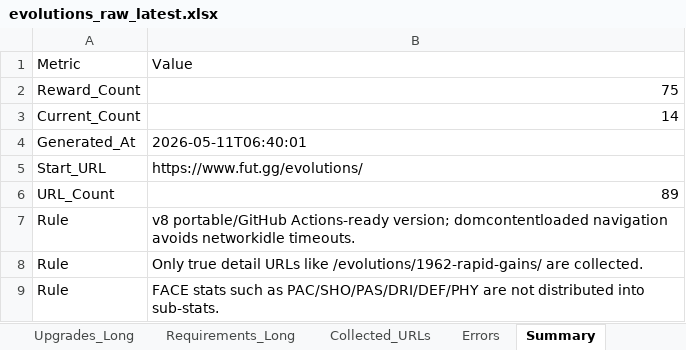
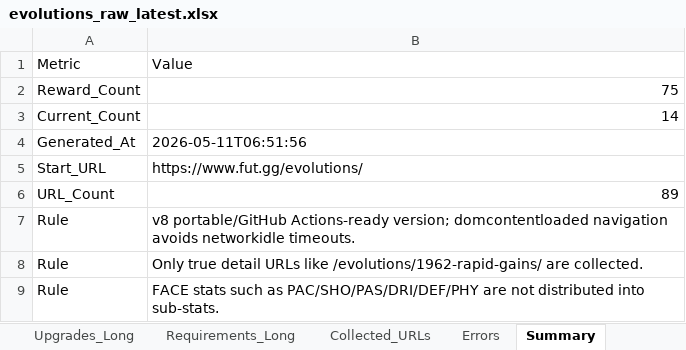
Before and after one commit to lemora87/futgg-objective-crawler, an Excel workbook: latest/evolutions_raw_latest.xlsx, sheet Summary, drawn as a sheet; values as stored, in another font and other column widths than the file's, no borders; the diff names each change by its address in the sheet, - before the commit and + after, or states it on an @@ line.

```diff
--- a/latest/evolutions_raw_latest.xlsx (sheet Summary)
+++ b/latest/evolutions_raw_latest.xlsx (sheet Summary)
-B4: 2026-05-11T06:40:01
+B4: 2026-05-11T06:51:56
```
Also changed, not shown: sheet Unified_Matrix, latest/evolutions_analysis_latest.xlsx.
